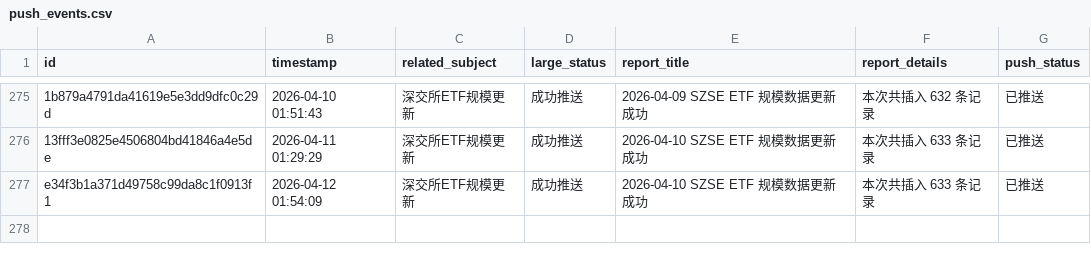
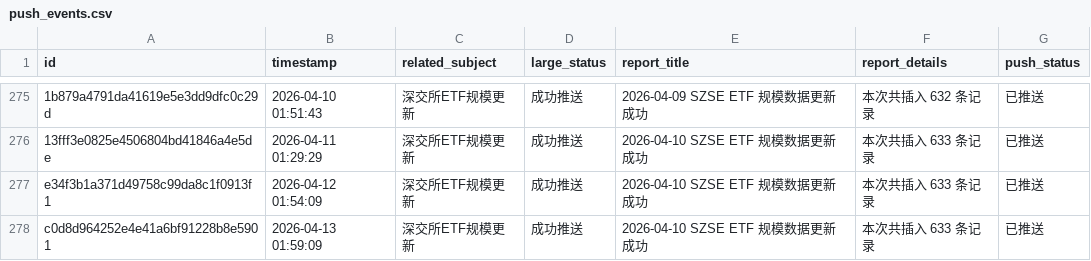
Before and after one commit to cmdSTARMO/cmdstar.github.io, a CSV file: auto_files/push_related/data/push_events.csv, drawn as a sheet; only a part is shown, gaps mark what is left out; the diff names each change by its address in the sheet, - before the commit and + after, or states it on an @@ line.

```diff
--- a/auto_files/push_related/data/push_events.csv
+++ b/auto_files/push_related/data/push_events.csv
+row 278: c0d8d964252e4e41a6bf91228b8e5901 | 2026-04-13 01:59:09 | 深交所ETF规模更新 | 成功推送 | 2026-04-10 SZSE ETF 规模数据更新成功 | 本次共插入 633 条记录 | 已推送
```
Also changed, not shown: 1 other file.
